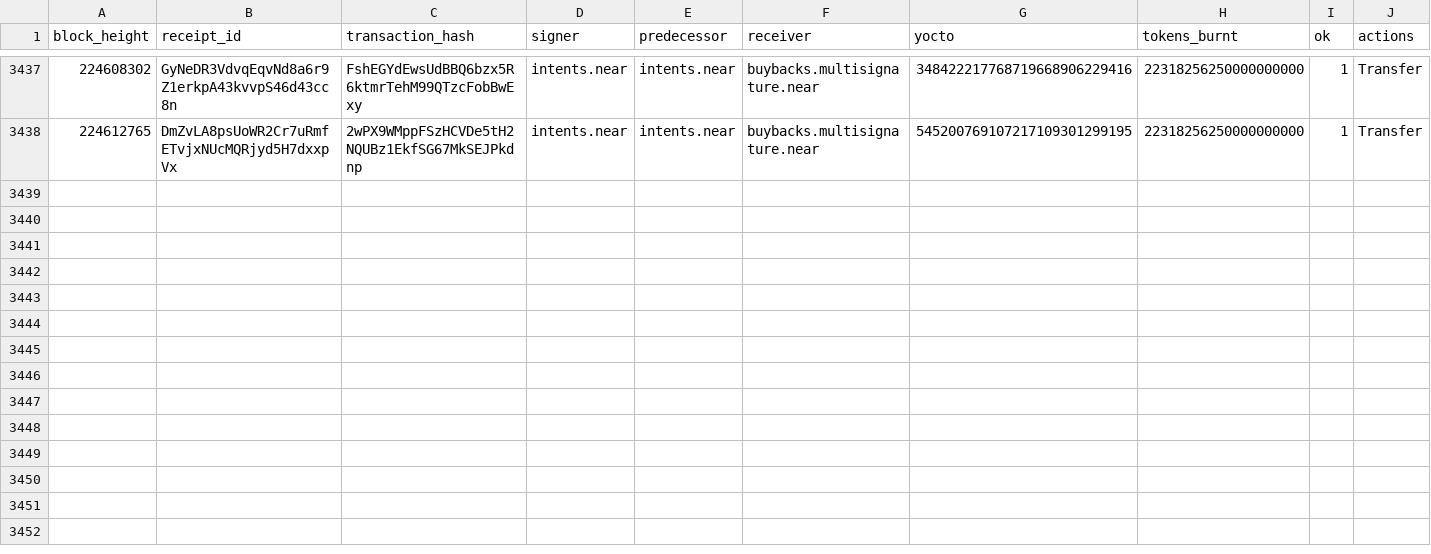
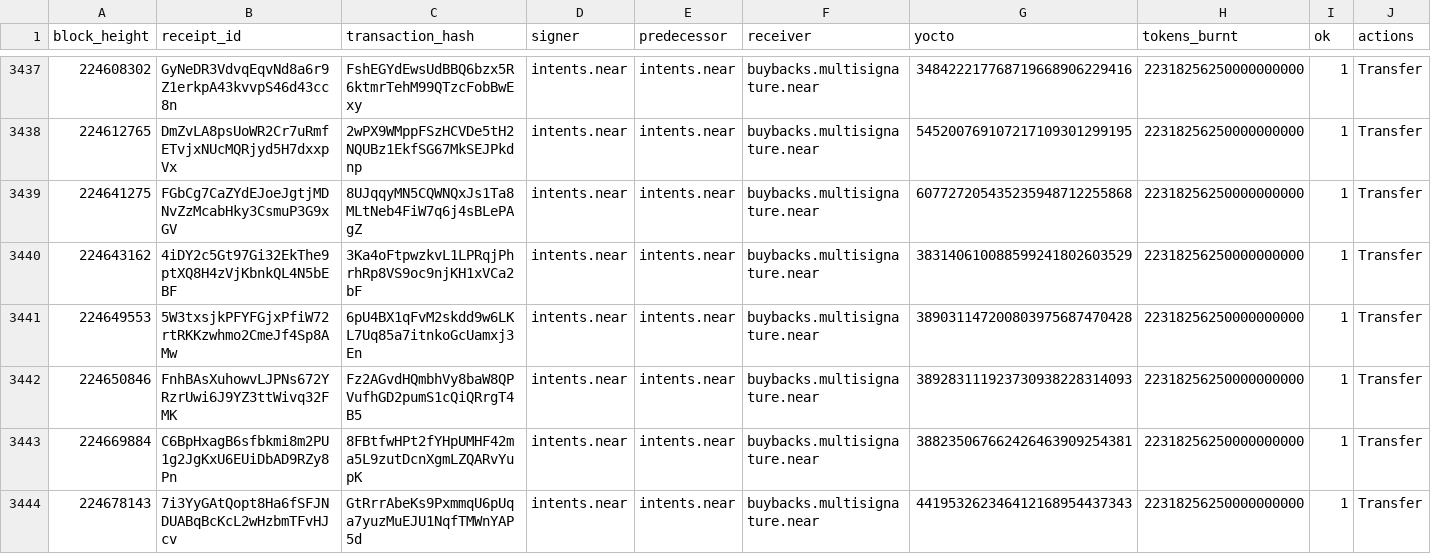
Before and after one commit to nice-bills/Coverage, a CSV file: data/wallet_history.csv, drawn as a sheet; only a part is shown, gaps mark what is left out; the diff names each change by its address in the sheet, - before the commit and + after, or states it on an @@ line.

```diff
--- a/data/wallet_history.csv
+++ b/data/wallet_history.csv
+row 3439: 224641275 | FGbCg7CaZYdEJoeJgtjMDNvZzMcabHky3CsmuP3G9xGV | 8UJqqyMN5CQWNQxJs1Ta8MLtNeb4FiW7q6j4sBLePAgZ | intents.near | intents.near | buybacks.multisignature.near | 607727205435235948712255868 | 22318256250000000000 | 1 | Transfer
+row 3440: 224643162 | 4iDY2c5Gt97Gi32EkThe9ptXQ8H4zVjKbnkQL4N5bEBF | 3Ka4oFtpwzkvL1LPRqjPhrhRp8VS9oc9njKH1xVCa2bF | intents.near | intents.near | buybacks.multisignature.near | 383140610088599241802603529 | 22318256250000000000 | 1 | Transfer
+row 3441: 224649553 | 5W3txsjkPFYFGjxPfiW72rtRKKzwhmo2CmeJf4Sp8AMw | 6pU4BX1qFvM2skdd9w6LKL7Uq85a7itnkoGcUamxj3En | intents.near | intents.near | buybacks.multisignature.near | 389031147200803975687470428 | 22318256250000000000 | 1 | Transfer
+row 3442: 224650846 | FnhBAsXuhowvLJPNs672YRzrUwi6J9YZ3ttWivq32FMK | Fz2AGvdHQmbhVy8baW8QPVufhGD2pumS1cQiQRrgT4B5 | intents.near | intents.near | buybacks.multisignature.near | 389283111923730938228314093 | 22318256250000000000 | 1 | Transfer
+row 3443: 224669884 | C6BpHxagB6sfbkmi8m2PU1g2JgKxU6EUiDbAD9RZy8Pn | 8FBtfwHPt2fYHpUMHF42ma5L9zutDcnXgmLZQARvYupK | intents.near | intents.near | buybacks.multisignature.near | 388235067662426463909254381 | 22318256250000000000 | 1 | Transfer
+row 3444: 224678143 | 7i3YyGAtQopt8Ha6fSFJNDUABqBcKcL2wHzbmTFvHJcv | GtRrrAbeKs9PxmmqU6pUqa7yuzMuEJU1NqfTMWnYAP5d | intents.near | intents.near | buybacks.multisignature.near | 441953262346412168954437343 | 22318256250000000000 | 1 | Transfer
```
Also changed, not shown: data/buybacks.csv, data/epochs.csv, 7 other files.
